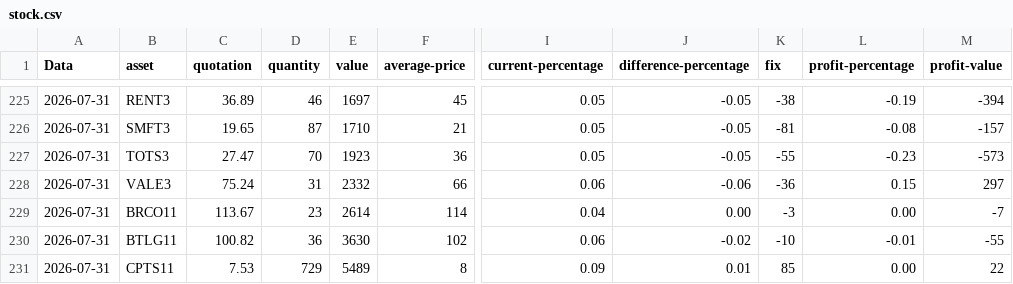
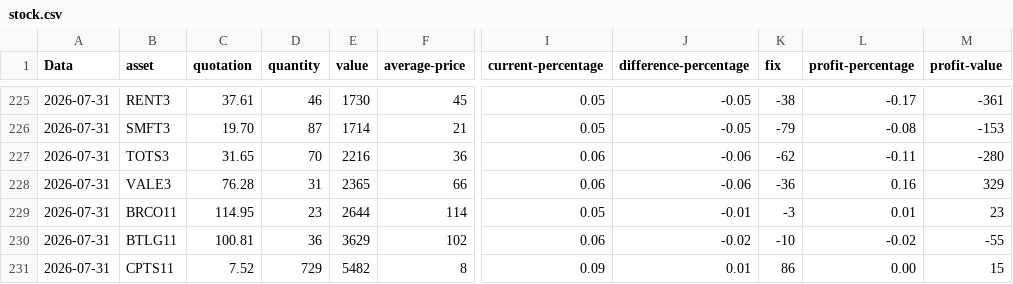
Before and after one commit to BrennoMartins/my-investment-fund-app, a CSV file: src/config/stock.csv, drawn as a sheet; only a part is shown, gaps mark what is left out; the diff covers the shown part only; the diff names each change by its address in the sheet, - before the commit and + after, or states it on an @@ line.

```diff
--- a/src/config/stock.csv
+++ b/src/config/stock.csv
-C225 (quotation): 36.89
+C225 (quotation): 37.61
-E225 (value): 1697
+E225 (value): 1730
-L225 (profit-percentage): -0.19
+L225 (profit-percentage): -0.17
-M225 (profit-value): -394
+M225 (profit-value): -361
-C226 (quotation): 19.65
+C226 (quotation): 19.70
-E226 (value): 1710
+E226 (value): 1714
-K226 (fix): -81
+K226 (fix): -79
-M226 (profit-value): -157
+M226 (profit-value): -153
-C227 (quotation): 27.47
+C227 (quotation): 31.65
-E227 (value): 1923
+E227 (value): 2216
-I227 (current-percentage): 0.05
+I227 (current-percentage): 0.06
-J227 (difference-percentage): -0.05
+J227 (difference-percentage): -0.06
-K227 (fix): -55
+K227 (fix): -62
-L227 (profit-percentage): -0.23
+L227 (profit-percentage): -0.11
-M227 (profit-value): -573
+M227 (profit-value): -280
-C228 (quotation): 75.24
+C228 (quotation): 76.28
-E228 (value): 2332
+E228 (value): 2365
-L228 (profit-percentage): 0.15
+L228 (profit-percentage): 0.16
-M228 (profit-value): 297
+M228 (profit-value): 329
-C229 (quotation): 113.67
+C229 (quotation): 114.95
-E229 (value): 2614
+E229 (value): 2644
-I229 (current-percentage): 0.04
+I229 (current-percentage): 0.05
-J229 (difference-percentage): 0.00
+J229 (difference-percentage): -0.01
-L229 (profit-percentage): 0.00
+L229 (profit-percentage): 0.01
-M229 (profit-value): -7
+M229 (profit-value): 23
-C230 (quotation): 100.82
+C230 (quotation): 100.81
-E230 (value): 3630
+E230 (value): 3629
-L230 (profit-percentage): -0.01
+L230 (profit-percentage): -0.02
-C231 (quotation): 7.53
+C231 (quotation): 7.52
-E231 (value): 5489
+E231 (value): 5482
-K231 (fix): 85
+K231 (fix): 86
-M231 (profit-value): 22
+M231 (profit-value): 15
```
Also changed, not shown: 81 edited cells elsewhere in this file, 3 other files.
